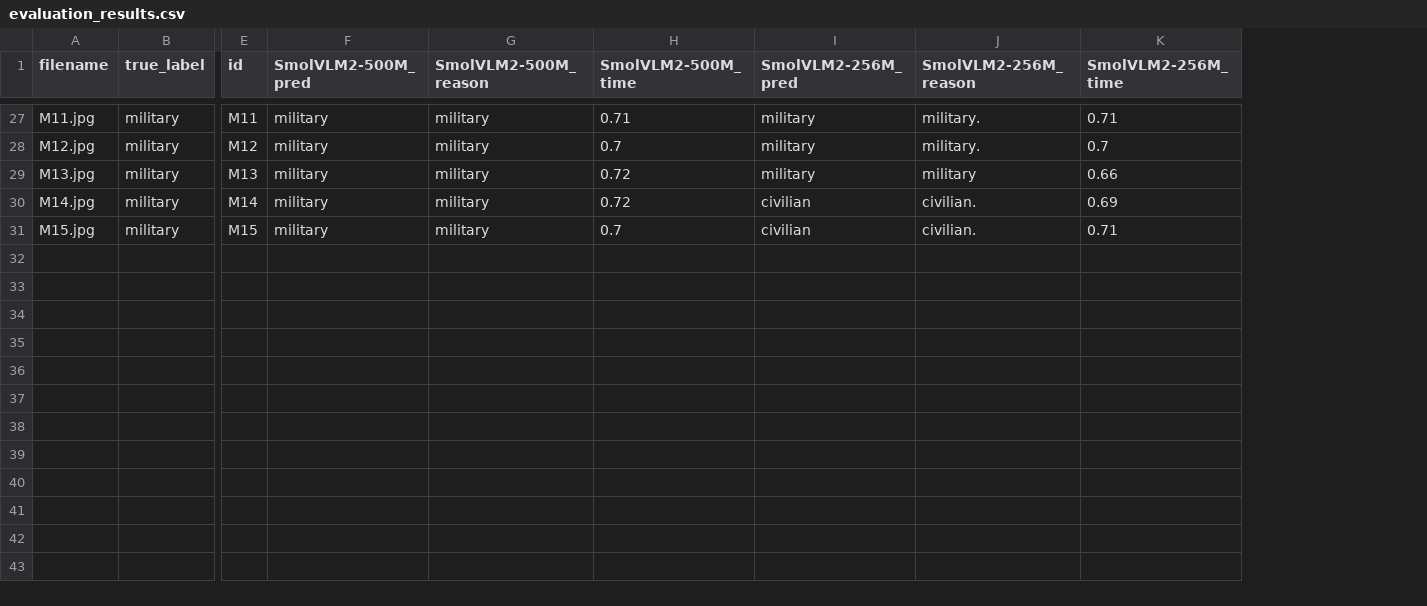
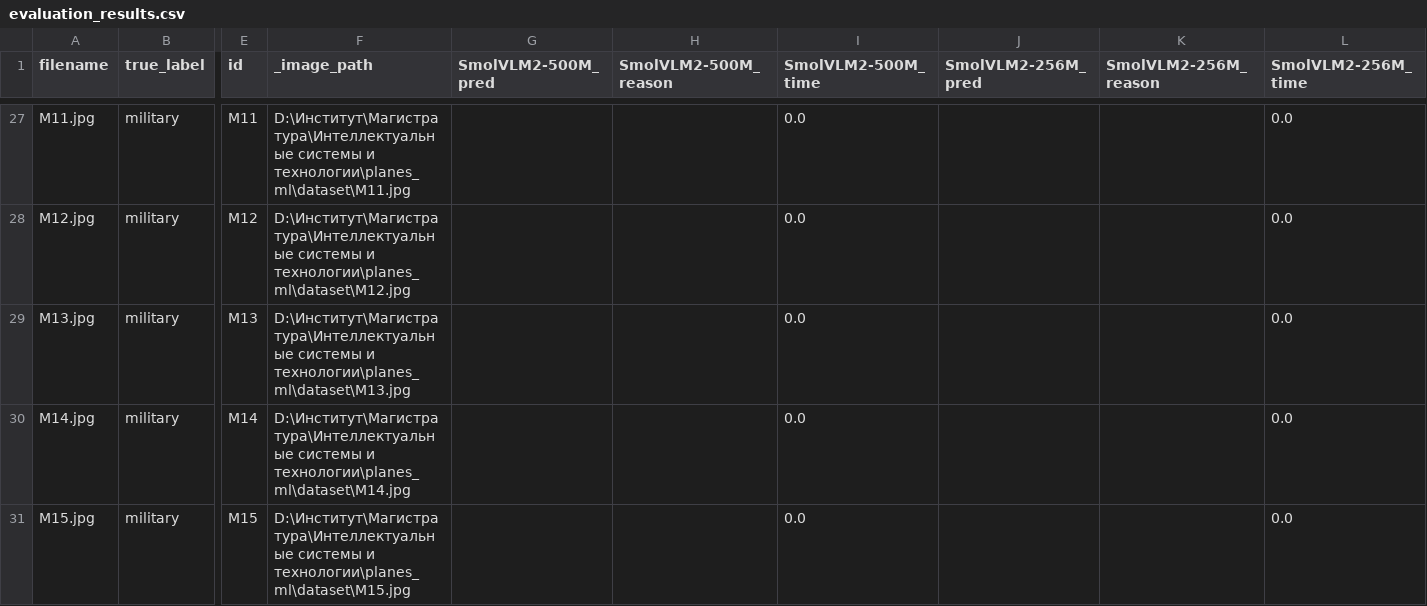
Before and after one commit to Rudnev911/planes_ml, a CSV file: evaluation_results.csv, drawn as a sheet; only a part is shown, gaps mark what is left out; addresses are those after the commit; the diff covers the shown part only; the diff names each change by its address in the sheet, - before the commit and + after, or states it on an @@ line.

```diff
--- a/evaluation_results.csv
+++ b/evaluation_results.csv
+column F (_image_path), rows 27-31: D:\Институт\Магистратура\Интеллектуальные системы и технологии\planes_ml\dataset\M11.jpg | D:\Институт\Магистратура\Интеллектуальные системы и технологии\planes_ml\dataset\M12.jpg | D:\Институт\Магистратура\Интеллектуальные системы и технологии\planes_ml\dataset\M13.jpg | D:\Институт\Магистратура\Интеллектуальные системы и технологии\planes_ml\dataset\M14.jpg | D:\Институт\Магистратура\Интеллектуальные системы и технологии\planes_ml\dataset\M15.jpg
-G27:G31 (SmolVLM2-500M_pred): military
+G27:G31 (SmolVLM2-500M_pred): (empty)
-H27:H31 (SmolVLM2-500M_reason): military
+H27:H31 (SmolVLM2-500M_reason): (empty)
-I27 (SmolVLM2-500M_time): 0.71
+I27 (SmolVLM2-500M_time): 0.0
-J27:J29 (SmolVLM2-256M_pred): military
+J27:J29 (SmolVLM2-256M_pred): (empty)
-K27:K28 (SmolVLM2-256M_reason): military.
+K27:K28 (SmolVLM2-256M_reason): (empty)
-L27 (SmolVLM2-256M_time): 0.71
+L27 (SmolVLM2-256M_time): 0.0
-I28 (SmolVLM2-500M_time): 0.7
+I28 (SmolVLM2-500M_time): 0.0
-L28 (SmolVLM2-256M_time): 0.7
+L28 (SmolVLM2-256M_time): 0.0
-I29:I30 (SmolVLM2-500M_time): 0.72
+I29:I30 (SmolVLM2-500M_time): 0.0
-K29 (SmolVLM2-256M_reason): military
+K29 (SmolVLM2-256M_reason): (empty)
-L29 (SmolVLM2-256M_time): 0.66
+L29 (SmolVLM2-256M_time): 0.0
-J30:J31 (SmolVLM2-256M_pred): civilian
+J30:J31 (SmolVLM2-256M_pred): (empty)
-K30:K31 (SmolVLM2-256M_reason): civilian.
+K30:K31 (SmolVLM2-256M_reason): (empty)
-L30 (SmolVLM2-256M_time): 0.69
+L30 (SmolVLM2-256M_time): 0.0
-I31 (SmolVLM2-500M_time): 0.7
+I31 (SmolVLM2-500M_time): 0.0
-L31 (SmolVLM2-256M_time): 0.71
+L31 (SmolVLM2-256M_time): 0.0
```
Also changed, not shown: 150 edited cells elsewhere in this file, 33 other files.
